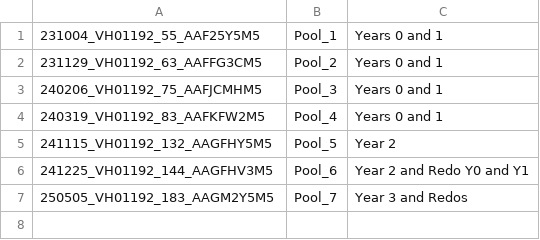
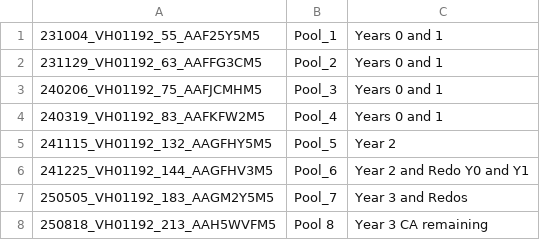
Before and after one commit to Citrus-HLB-Micro/Amplicon_PreProcess, a CSV file: flowcells.csv, drawn as a sheet.

Commit message:
add pool8 flowcell

```diff
--- a/flowcells.csv
+++ b/flowcells.csv
@@ -7 +7,2 @@
 250505_VH01192_183_AAGM2Y5M5,Pool_7,Year 3 and Redos
+250818_VH01192_213_AAH5WVFM5,Pool 8,Year 3 CA remaining
```
